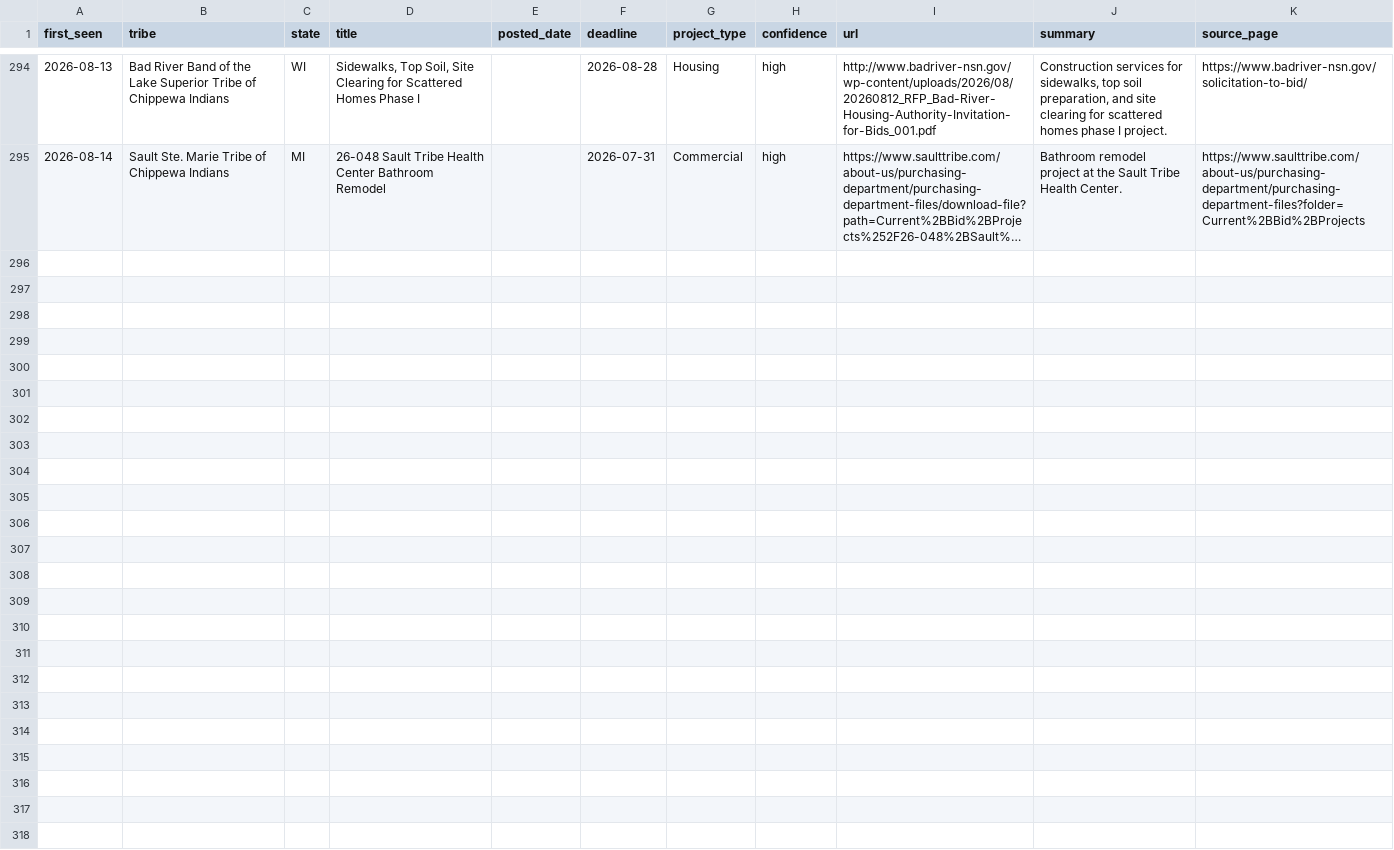
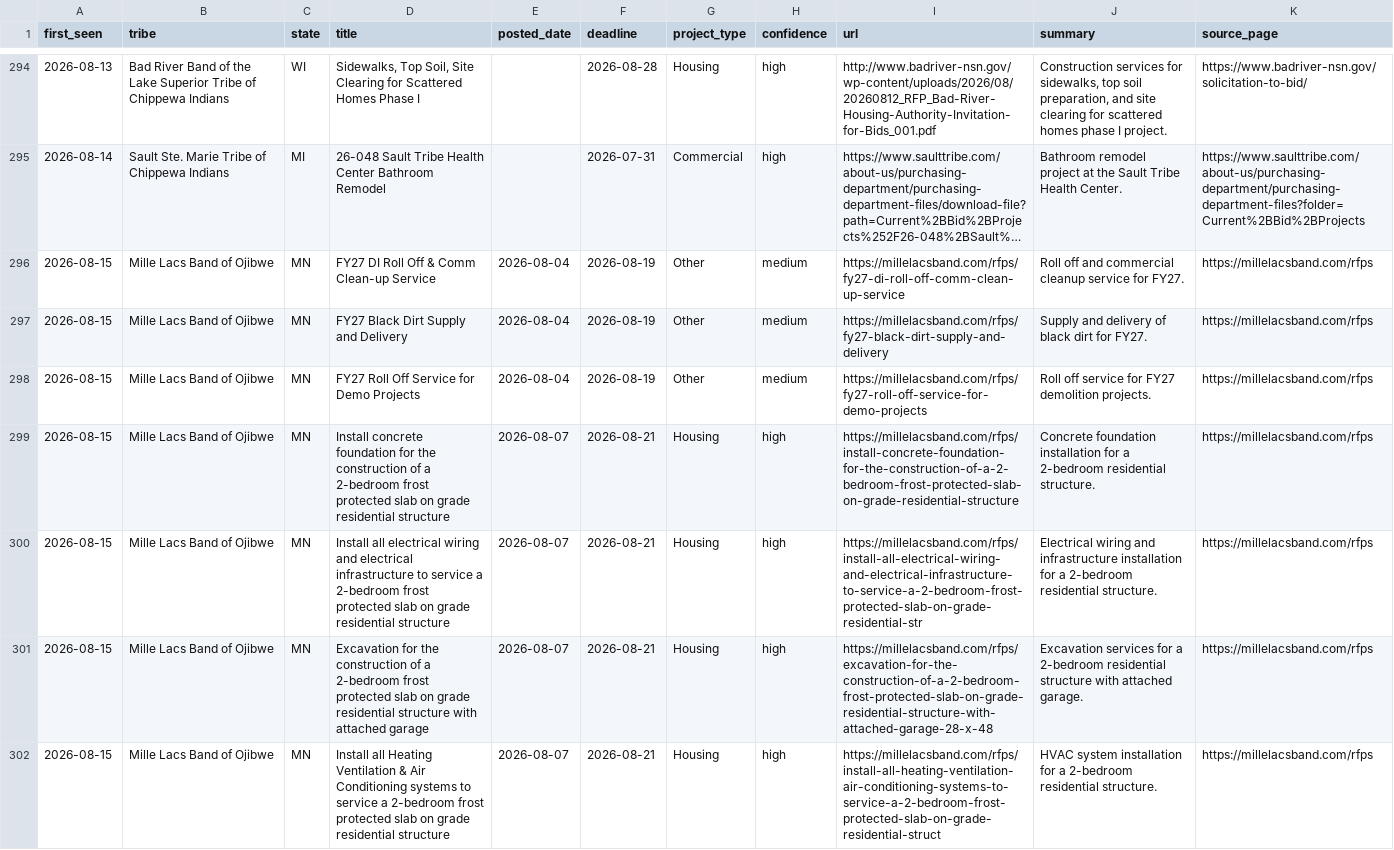
Before and after one commit to revelinvestments/tribal-rfp-scraper, a CSV file: data/all_rfps.csv, drawn as a sheet; only a part is shown, gaps mark what is left out; long unchanged cells end in …; the diff covers the shown part only; the diff names each change by its address in the sheet, - before the commit and + after, or states it on an @@ line.

```diff
--- a/data/all_rfps.csv
+++ b/data/all_rfps.csv
+row 296: 2026-08-15 | Mille Lacs Band of Ojibwe | MN | FY27 DI Roll Off & Comm Clean-up Service | 2026-08-04 | 2026-08-19 | Other | medium | https://millelacsband.com/rfps/fy27-di-roll-off-comm-clean-up-service | Roll off and commercial cleanup service for FY27. | https://millelacsband.com/rfps
+row 297: 2026-08-15 | Mille Lacs Band of Ojibwe | MN | FY27 Black Dirt Supply and Delivery | 2026-08-04 | 2026-08-19 | Other | medium | https://millelacsband.com/rfps/fy27-black-dirt-supply-and-delivery | Supply and delivery of black dirt for FY27. | https://millelacsband.com/rfps
+row 298: 2026-08-15 | Mille Lacs Band of Ojibwe | MN | FY27 Roll Off Service for Demo Projects | 2026-08-04 | 2026-08-19 | Other | medium | https://millelacsband.com/rfps/fy27-roll-off-service-for-demo-projects | Roll off service for FY27 demolition projects. | https://millelacsband.com/rfps
+row 299: 2026-08-15 | Mille Lacs Band of Ojibwe | MN | Install concrete foundation for the construction of a 2-bedroom frost protected slab on grade residential structure | 2026-08-07 | 2026-08-21 | Housing | high | https://millelacsband.com/rfps/install-concrete-foundation-for-the-construction-of-a-2-bedroom-frost-protected-slab-on-grade-residential-structure | Concrete foundation installation for a 2-bedroom residential structure. | https://millelacsband.com/rfps
+row 300: 2026-08-15 | Mille Lacs Band of Ojibwe | MN | Install all electrical wiring and electrical infrastructure to service a 2-bedroom frost protected slab on grade residential structure | 2026-08-07 | 2026-08-21 | Housing | high | https://millelacsband.com/rfps/install-all-electrical-wiring-and-electrical-infrastructure-to-service-a-2-bedroom-frost-protected-slab-on-grade-residential-str | Electrical wiring and infrastructure installation for a 2-bedroom residential structure. | https://millelacsband.com/rfps
+row 301: 2026-08-15 | Mille Lacs Band of Ojibwe | MN | Excavation for the construction of a 2-bedroom frost protected slab on grade residential structure with attached garage | 2026-08-07 | 2026-08-21 | Housing | high | https://millelacsband.com/rfps/excavation-for-the-construction-of-a-2-bedroom-frost-protected-slab-on-grade-residential-structure-with-attached-garage-28-x-48 | Excavation services for a 2-bedroom residential structure with attached garage. | https://millelacsband.com/rfps
+row 302: 2026-08-15 | Mille Lacs Band of Ojibwe | MN | Install all Heating Ventilation & Air Conditioning systems to service a 2-bedroom frost protected slab on grade residential structure | 2026-08-07 | 2026-08-21 | Housing | high | https://millelacsband.com/rfps/install-all-heating-ventilation-air-conditioning-systems-to-service-a-2-bedroom-frost-protected-slab-on-grade-residential-struct | HVAC system installation for a 2-bedroom residential structure. | https://millelacsband.com/rfps
```
Also changed, not shown: 6 added rows elsewhere in this file, data/new_rfps.csv, 2 other files.
